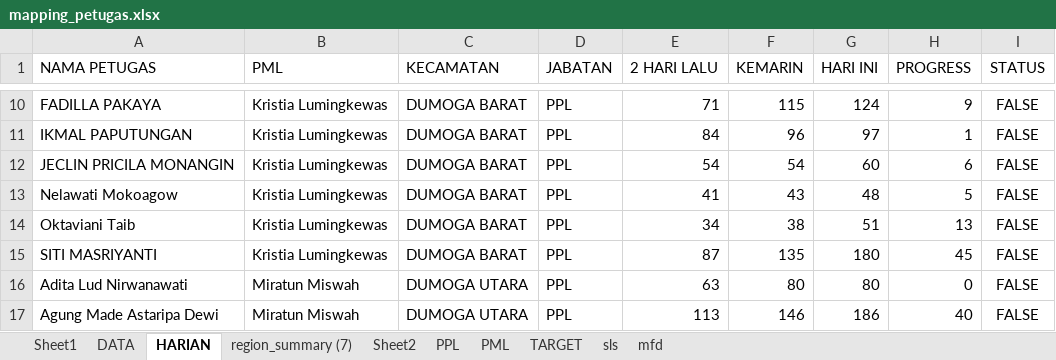
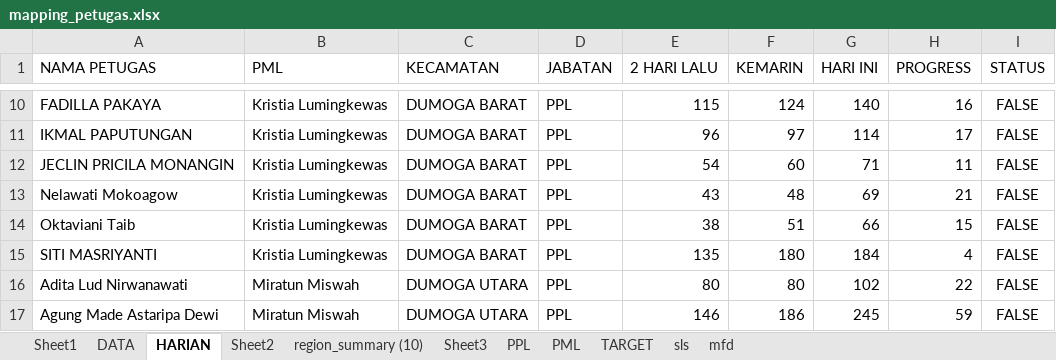
Before and after one commit to paramithasmtpg09/progress-se-2026, an Excel workbook: mapping_petugas.xlsx, sheet HARIAN, drawn as a sheet; only a part is shown, gaps mark what is left out; values as stored, in another font and other column widths than the file's, no borders; the diff covers the shown part only; the diff names each change by its address in the sheet, - before the commit and + after, or states it on an @@ line.

```diff
--- a/mapping_petugas.xlsx (sheet HARIAN)
+++ b/mapping_petugas.xlsx (sheet HARIAN)
-sheet tab: region_summary (7)
+sheet tab: region_summary (10)
+sheet tab: Sheet3
-E10 (2 HARI LALU): 71
+E10 (2 HARI LALU): 115
-F10 (KEMARIN): 115
+F10 (KEMARIN): 124
-G10 (HARI INI): 124
+G10 (HARI INI): 140
-H10 (PROGRESS): 9
+H10 (PROGRESS): 16
-E11 (2 HARI LALU): 84
+E11 (2 HARI LALU): 96
-F11 (KEMARIN): 96
+F11 (KEMARIN): 97
-G11 (HARI INI): 97
+G11 (HARI INI): 114
-H11 (PROGRESS): 1
+H11 (PROGRESS): 17
-F12 (KEMARIN): 54
+F12 (KEMARIN): 60
-G12 (HARI INI): 60
+G12 (HARI INI): 71
-H12 (PROGRESS): 6
+H12 (PROGRESS): 11
-E13 (2 HARI LALU): 41
+E13 (2 HARI LALU): 43
-F13 (KEMARIN): 43
+F13 (KEMARIN): 48
-G13 (HARI INI): 48
+G13 (HARI INI): 69
-H13 (PROGRESS): 5
+H13 (PROGRESS): 21
-E14 (2 HARI LALU): 34
+E14 (2 HARI LALU): 38
-F14 (KEMARIN): 38
+F14 (KEMARIN): 51
-G14 (HARI INI): 51
+G14 (HARI INI): 66
-H14 (PROGRESS): 13
+H14 (PROGRESS): 15
-E15 (2 HARI LALU): 87
+E15 (2 HARI LALU): 135
-F15 (KEMARIN): 135
+F15 (KEMARIN): 180
-G15 (HARI INI): 180
+G15 (HARI INI): 184
-H15 (PROGRESS): 45
+H15 (PROGRESS): 4
-E16 (2 HARI LALU): 63
+E16 (2 HARI LALU): 80
-G16 (HARI INI): 80
+G16 (HARI INI): 102
-H16 (PROGRESS): 0
+H16 (PROGRESS): 22
-E17 (2 HARI LALU): 113
+E17 (2 HARI LALU): 146
-F17 (KEMARIN): 146
+F17 (KEMARIN): 186
-G17 (HARI INI): 186
+G17 (HARI INI): 245
-H17 (PROGRESS): 40
+H17 (PROGRESS): 59
```
Also changed, not shown: 822 edited cells elsewhere in this sheet, sheet DATA, sheet PPL, sheet PML, 1 other file.
